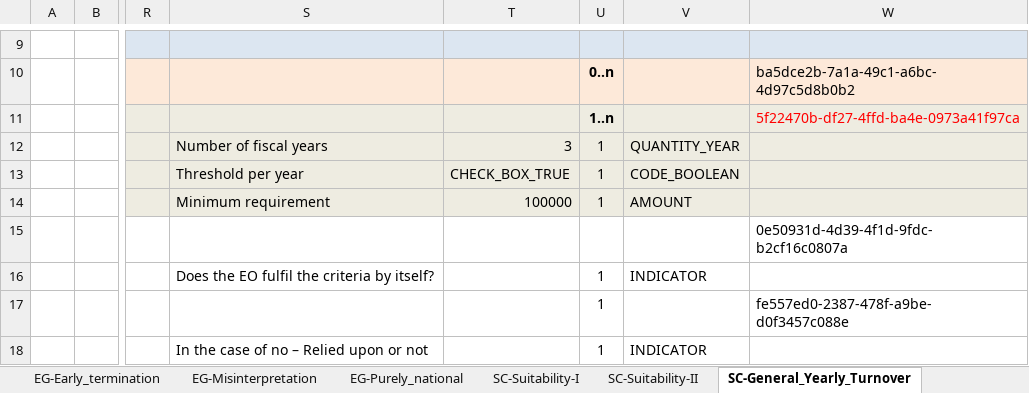
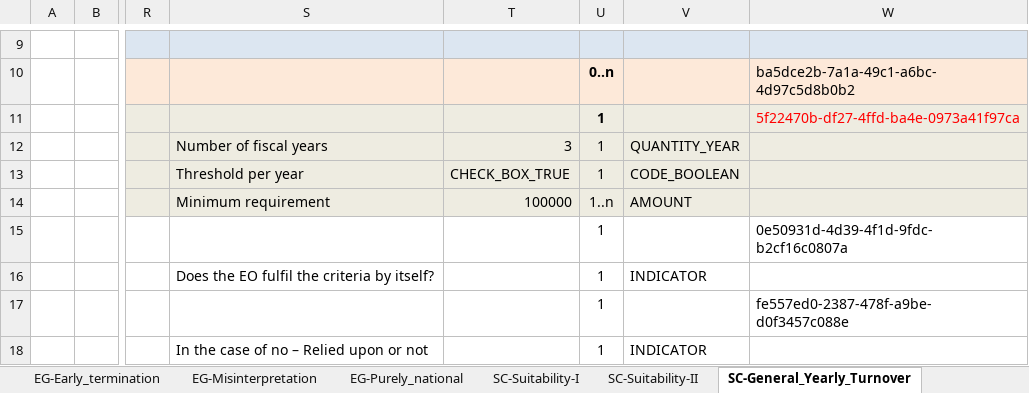
Before and after one commit to OP-TED/ESPD-EDM, an Excel workbook: codelists/ESPD-criterion.xlsx, sheet SC-General_Yearly_Turnover, drawn as a sheet; only a part is shown, gaps mark what is left out; values as stored, in another font and other column widths than the file's, no borders; the diff names each change by its address in the sheet, - before the commit and + after, or states it on an @@ line.

```diff
--- a/codelists/ESPD-criterion.xlsx (sheet SC-General_Yearly_Turnover)
+++ b/codelists/ESPD-criterion.xlsx (sheet SC-General_Yearly_Turnover)
-U11: 1..n
+U11: 1
-U14: 1
+U14: 1..n
-U15: (empty)
+U15: 1
```
Also changed, not shown: sheet EG-Purely_national, sheet SC-Other_economic_or_financial, sheet SC-Subcontracting_proportion, sheet SC-Financial_ratios, sheet SC-Professional_risk_insurance, sheet SC-General_Average_Turnover, 10 more sheets.
